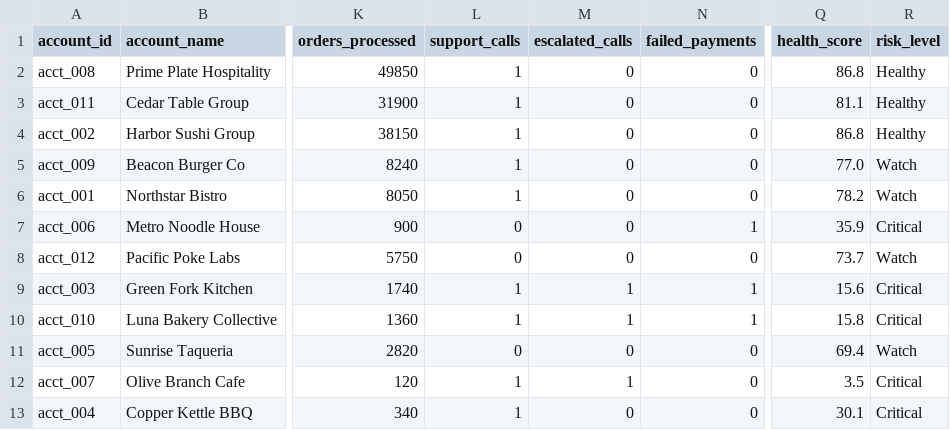
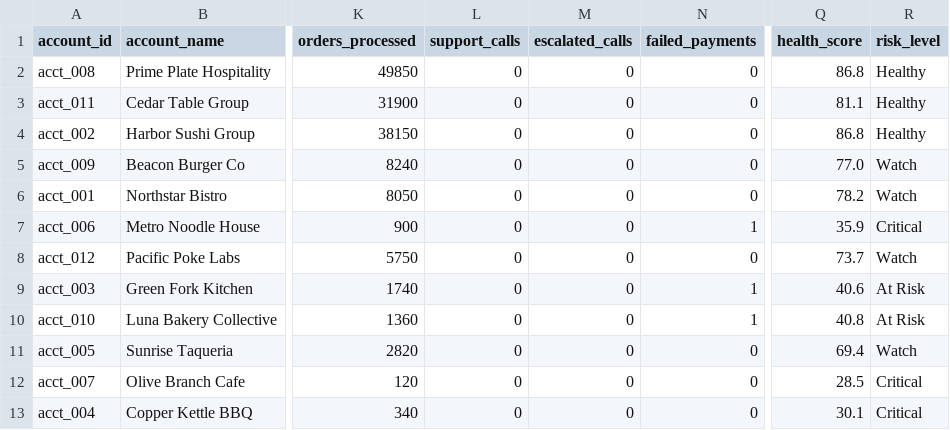
Before and after one commit to bbfosho0/Customer-Success-Analytics-Command-Center, a CSV file: data/bi_exports/customer_360.csv, drawn as a sheet; only a part is shown, gaps mark what is left out; the diff names each change by its address in the sheet, - before the commit and + after, or states it on an @@ line.

```diff
--- a/data/bi_exports/customer_360.csv
+++ b/data/bi_exports/customer_360.csv
-L2:L6 (support_calls): 1
+L2:L6 (support_calls): 0
-L9:L10 (support_calls): 1
+L9:L10 (support_calls): 0
-M9:M10 (escalated_calls): 1
+M9:M10 (escalated_calls): 0
-Q9 (health_score): 15.6
+Q9 (health_score): 40.6
-R9:R10 (risk_level): Critical
+R9:R10 (risk_level): At Risk
-Q10 (health_score): 15.8
+Q10 (health_score): 40.8
-L12:L13 (support_calls): 1
+L12:L13 (support_calls): 0
-M12 (escalated_calls): 1
+M12 (escalated_calls): 0
-Q12 (health_score): 3.5
+Q12 (health_score): 28.5
```
Also changed, not shown: data/agents.csv, data/bi_exports/churn_risk_accounts.csv, 41 other files.
